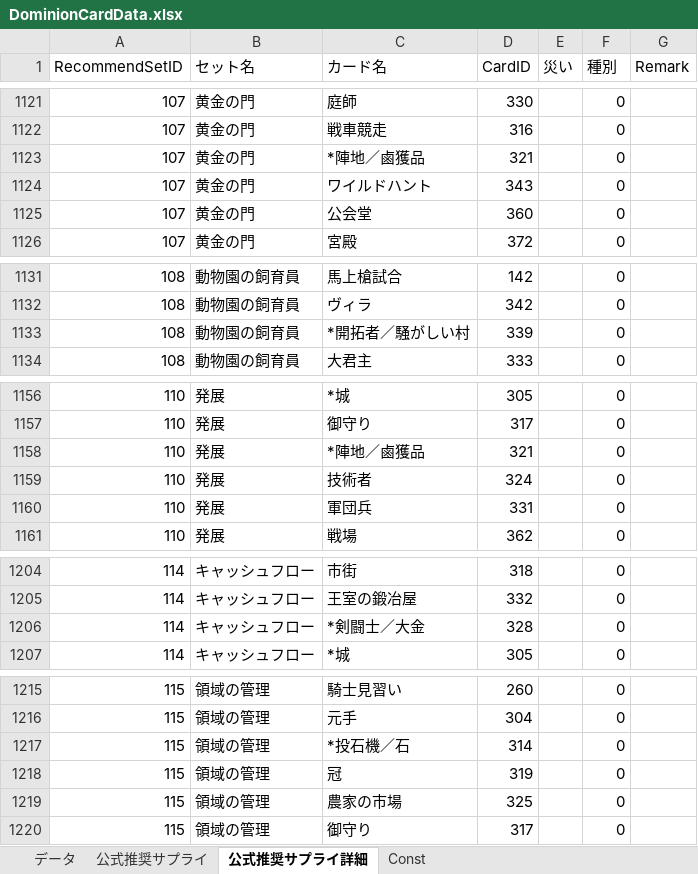
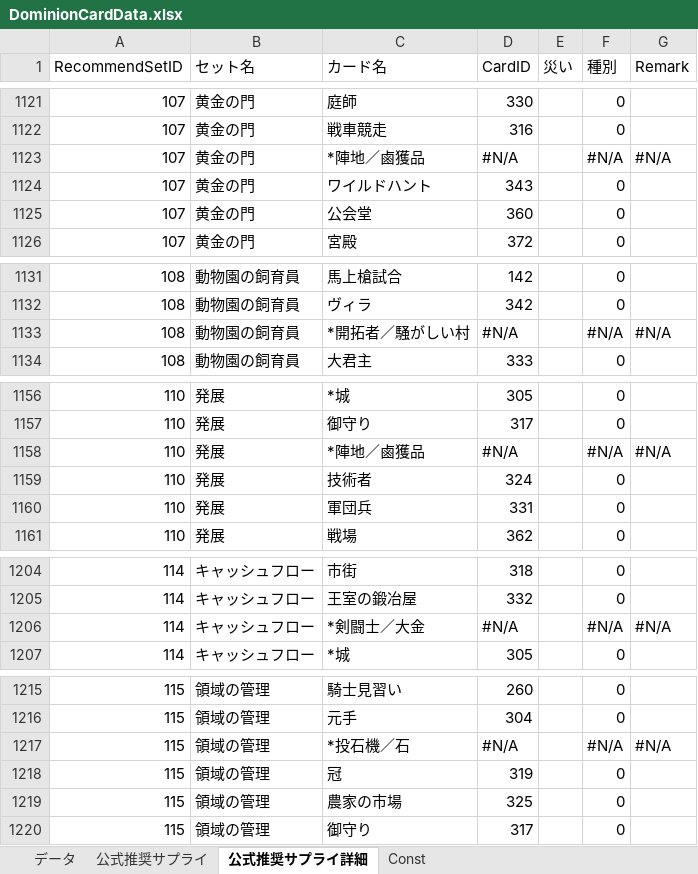
Before and after one commit to xxi-noxx/DominionRandomizer, an Excel workbook: RandomSelector/App_Data/DominionCardData.xlsx, sheet 公式推奨サプライ詳細, drawn as a sheet; only a part is shown, gaps mark what is left out; values as stored, in another font and other column widths than the file's, no cell formats; the diff covers the shown part only; the diff names each change by its address in the sheet, - before the commit and + after, or states it on an @@ line.

```diff
--- a/RandomSelector/App_Data/DominionCardData.xlsx (sheet 公式推奨サプライ詳細)
+++ b/RandomSelector/App_Data/DominionCardData.xlsx (sheet 公式推奨サプライ詳細)
-D1123 (CardID): 321
+D1123 (CardID): #N/A
-F1123 (種別): 0
+F1123 (種別): #N/A
-G1123 (Remark): (empty)
+G1123 (Remark): #N/A
-D1133 (CardID): 339
+D1133 (CardID): #N/A
-F1133 (種別): 0
+F1133 (種別): #N/A
-G1133 (Remark): (empty)
+G1133 (Remark): #N/A
-D1158 (CardID): 321
+D1158 (CardID): #N/A
-F1158 (種別): 0
+F1158 (種別): #N/A
-G1158 (Remark): (empty)
+G1158 (Remark): #N/A
-D1206 (CardID): 328
+D1206 (CardID): #N/A
-F1206 (種別): 0
+F1206 (種別): #N/A
-G1206 (Remark): (empty)
+G1206 (Remark): #N/A
-D1217 (CardID): 314
+D1217 (CardID): #N/A
-F1217 (種別): 0
+F1217 (種別): #N/A
-G1217 (Remark): (empty)
+G1217 (Remark): #N/A
```
Also changed, not shown: 54 edited cells elsewhere in this sheet, sheet データ, cell formats, 1 other file.
